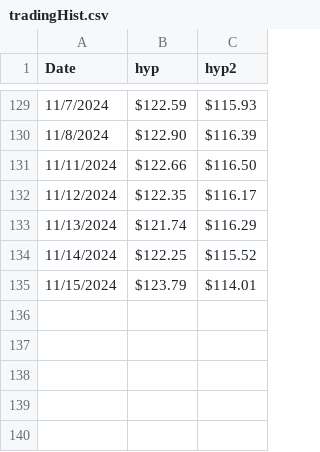
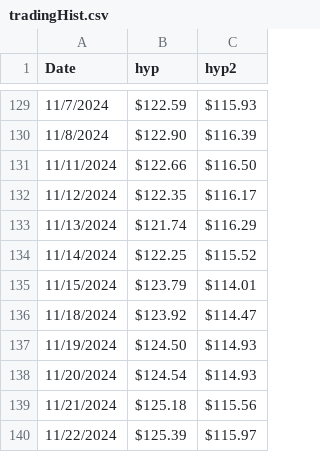
Before and after one commit to johnbinek4/Streamlit_App, a CSV file: webpage/tradingHist.csv, drawn as a sheet; only a part is shown, gaps mark what is left out.

Commit message:
trades update

```diff
--- a/webpage/tradingHist.csv
+++ b/webpage/tradingHist.csv
@@ -135 +135,6 @@ Date,hyp,hyp2
 11/15/2024,$123.79 ,$114.01
+11/18/2024,$123.92 ,$114.47
+11/19/2024,$124.50 ,$114.93
+11/20/2024,$124.54 ,$114.93
+11/21/2024,$125.18 ,$115.56
+11/22/2024,$125.39 ,$115.97
```
